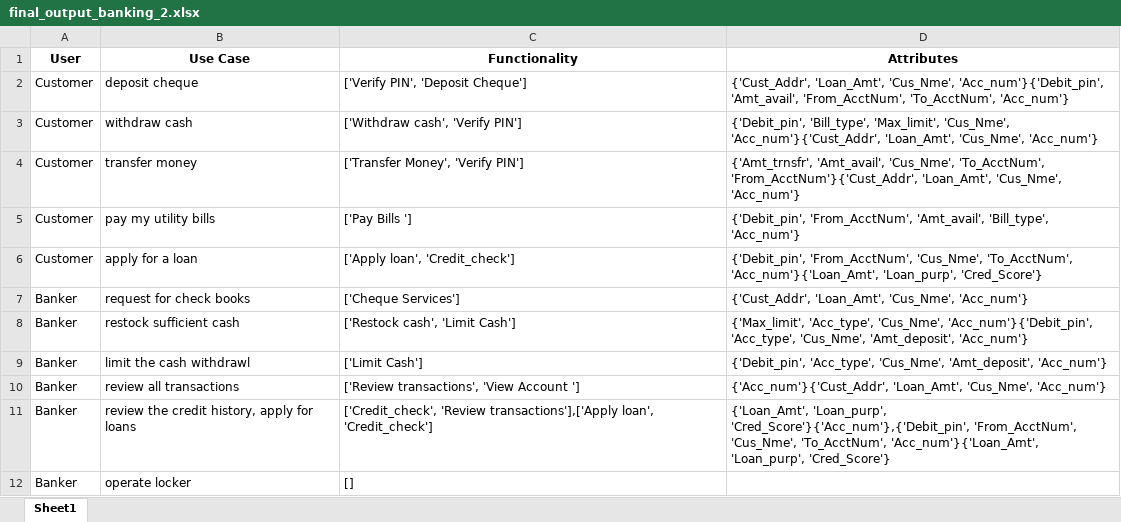
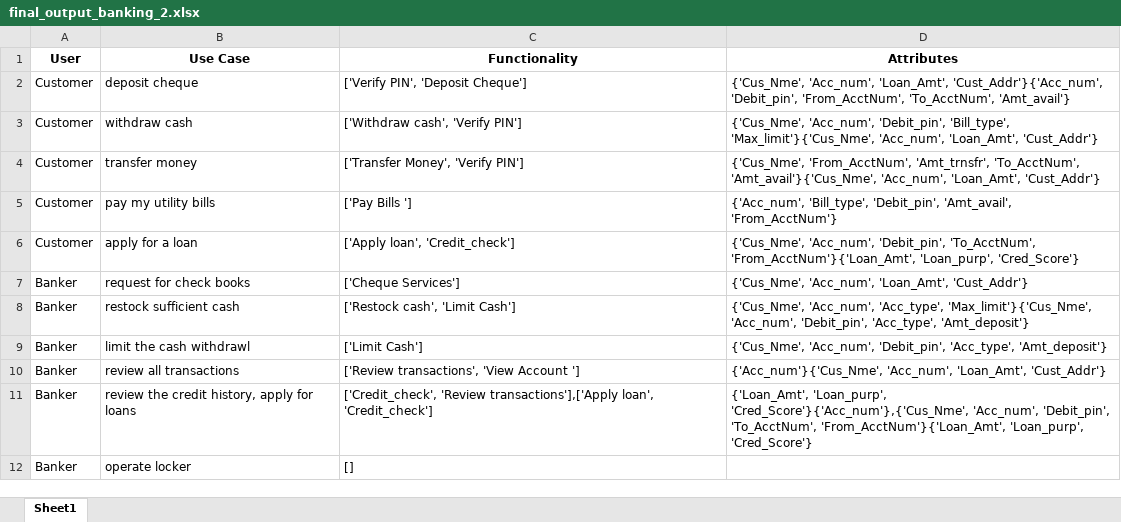
Before and after one commit to ravikiran032/myprojects, an Excel workbook: SoftwareDesignUsingNLP/data/final_output_banking_2.xlsx, sheet Sheet1, drawn as a sheet; values as stored, in another font and other column widths than the file's, no borders; the diff names each change by its address in the sheet, - before the commit and + after, or states it on an @@ line.

Commit message:
added code to generate skeleton code for data elements

```diff
--- a/SoftwareDesignUsingNLP/data/final_output_banking_2.xlsx (sheet Sheet1)
+++ b/SoftwareDesignUsingNLP/data/final_output_banking_2.xlsx (sheet Sheet1)
-D2 (Attributes): {'Cust_Addr', 'Loan_Amt', 'Cus_Nme', 'Acc_num'}{'Debit_pin', 'Amt_avail', 'From_AcctNum', 'To_AcctNum', 'Acc_num'}
+D2 (Attributes): {'Cus_Nme', 'Acc_num', 'Loan_Amt', 'Cust_Addr'}{'Acc_num', 'Debit_pin', 'From_AcctNum', 'To_AcctNum', 'Amt_avail'}
-D3 (Attributes): {'Debit_pin', 'Bill_type', 'Max_limit', 'Cus_Nme', 'Acc_num'}{'Cust_Addr', 'Loan_Amt', 'Cus_Nme', 'Acc_num'}
+D3 (Attributes): {'Cus_Nme', 'Acc_num', 'Debit_pin', 'Bill_type', 'Max_limit'}{'Cus_Nme', 'Acc_num', 'Loan_Amt', 'Cust_Addr'}
-D4 (Attributes): {'Amt_trnsfr', 'Amt_avail', 'Cus_Nme', 'To_AcctNum', 'From_AcctNum'}{'Cust_Addr', 'Loan_Amt', 'Cus_Nme', 'Acc_num'}
+D4 (Attributes): {'Cus_Nme', 'From_AcctNum', 'Amt_trnsfr', 'To_AcctNum', 'Amt_avail'}{'Cus_Nme', 'Acc_num', 'Loan_Amt', 'Cust_Addr'}
-D5 (Attributes): {'Debit_pin', 'From_AcctNum', 'Amt_avail', 'Bill_type', 'Acc_num'}
+D5 (Attributes): {'Acc_num', 'Bill_type', 'Debit_pin', 'Amt_avail', 'From_AcctNum'}
-D6 (Attributes): {'Debit_pin', 'From_AcctNum', 'Cus_Nme', 'To_AcctNum', 'Acc_num'}{'Loan_Amt', 'Loan_purp', 'Cred_Score'}
+D6 (Attributes): {'Cus_Nme', 'Acc_num', 'Debit_pin', 'To_AcctNum', 'From_AcctNum'}{'Loan_Amt', 'Loan_purp', 'Cred_Score'}
-D7 (Attributes): {'Cust_Addr', 'Loan_Amt', 'Cus_Nme', 'Acc_num'}
+D7 (Attributes): {'Cus_Nme', 'Acc_num', 'Loan_Amt', 'Cust_Addr'}
-D8 (Attributes): {'Max_limit', 'Acc_type', 'Cus_Nme', 'Acc_num'}{'Debit_pin', 'Acc_type', 'Cus_Nme', 'Amt_deposit', 'Acc_num'}
+D8 (Attributes): {'Cus_Nme', 'Acc_num', 'Acc_type', 'Max_limit'}{'Cus_Nme', 'Acc_num', 'Debit_pin', 'Acc_type', 'Amt_deposit'}
-D9 (Attributes): {'Debit_pin', 'Acc_type', 'Cus_Nme', 'Amt_deposit', 'Acc_num'}
+D9 (Attributes): {'Cus_Nme', 'Acc_num', 'Debit_pin', 'Acc_type', 'Amt_deposit'}
-D10 (Attributes): {'Acc_num'}{'Cust_Addr', 'Loan_Amt', 'Cus_Nme', 'Acc_num'}
+D10 (Attributes): {'Acc_num'}{'Cus_Nme', 'Acc_num', 'Loan_Amt', 'Cust_Addr'}
-D11 (Attributes): {'Loan_Amt', 'Loan_purp', 'Cred_Score'}{'Acc_num'},{'Debit_pin', 'From_AcctNum', 'Cus_Nme', 'To_AcctNum', 'Acc_num'}{'Loan_Amt', 'Loan_purp', 'Cred_Score'}
+D11 (Attributes): {'Loan_Amt', 'Loan_purp', 'Cred_Score'}{'Acc_num'},{'Cus_Nme', 'Acc_num', 'Debit_pin', 'To_AcctNum', 'From_AcctNum'}{'Loan_Amt', 'Loan_purp', 'Cred_Score'}
```
Also changed, not shown: 25 other files.
